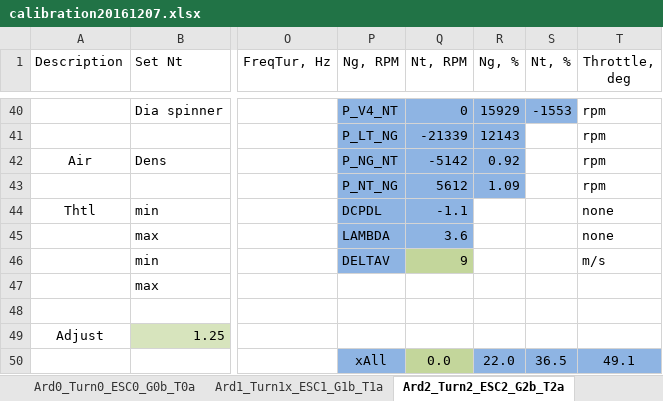
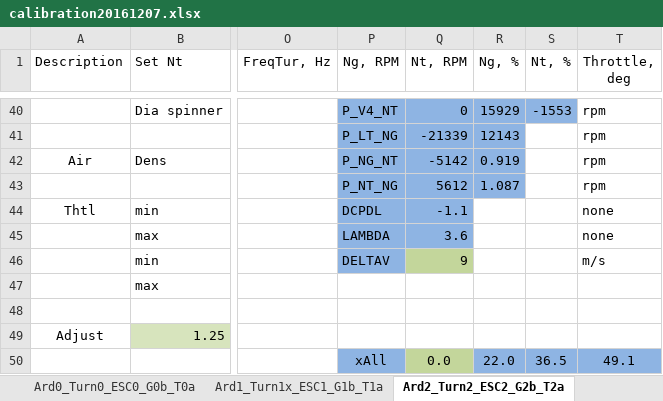
Before and after one commit to davegutz/ESC, an Excel workbook: myESC-Particle-DEV/saves/calibration20161207.xlsx, sheet Ard2_Turn2_ESC2_G2b_T2a, drawn as a sheet; only a part is shown, gaps mark what is left out; values as stored, in another font and other column widths than the file's, no borders; charts and pictures not drawn; the diff names each change by its address in the sheet, - before the commit and + after, or states it on an @@ line.

```diff
--- a/myESC-Particle-DEV/saves/calibration20161207.xlsx (sheet Ard2_Turn2_ESC2_G2b_T2a)
+++ b/myESC-Particle-DEV/saves/calibration20161207.xlsx (sheet Ard2_Turn2_ESC2_G2b_T2a)
-R42 (Ng, %): 0.92
+R42 (Ng, %): 0.919
-R43 (Ng, %): 1.09
+R43 (Ng, %): 1.087
```
Also changed, not shown: sheet Ard1_Turn1x_ESC1_G1b_T1a, sheet Ard_Turn_ESC_Gb_Ta, 4 other files.
